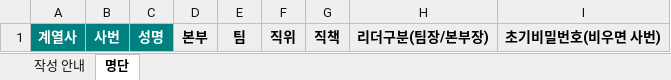
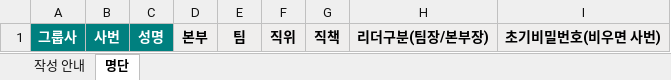
Before and after one commit to goodwon89/winning-basic, an Excel workbook: roster_template.xlsx, sheet 명단, drawn as a sheet; values as stored, in another font and other column widths than the file's, no borders; the diff names each change by its address in the sheet, - before the commit and + after, or states it on an @@ line.

```diff
--- a/roster_template.xlsx (sheet 명단)
+++ b/roster_template.xlsx (sheet 명단)
-A1: 계열사
+A1: 그룹사
```
Also changed, not shown: sheet 작성 안내, 2 other files.
